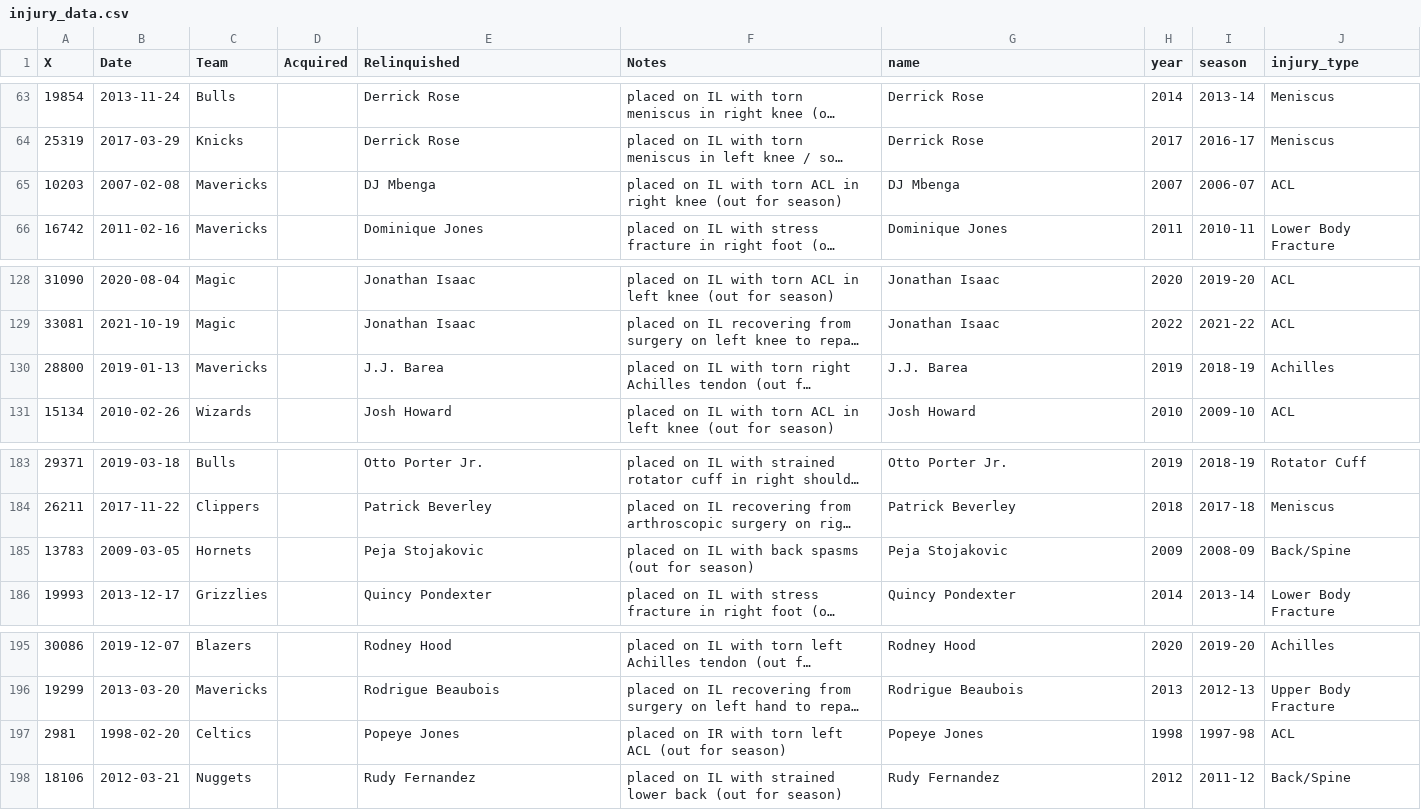
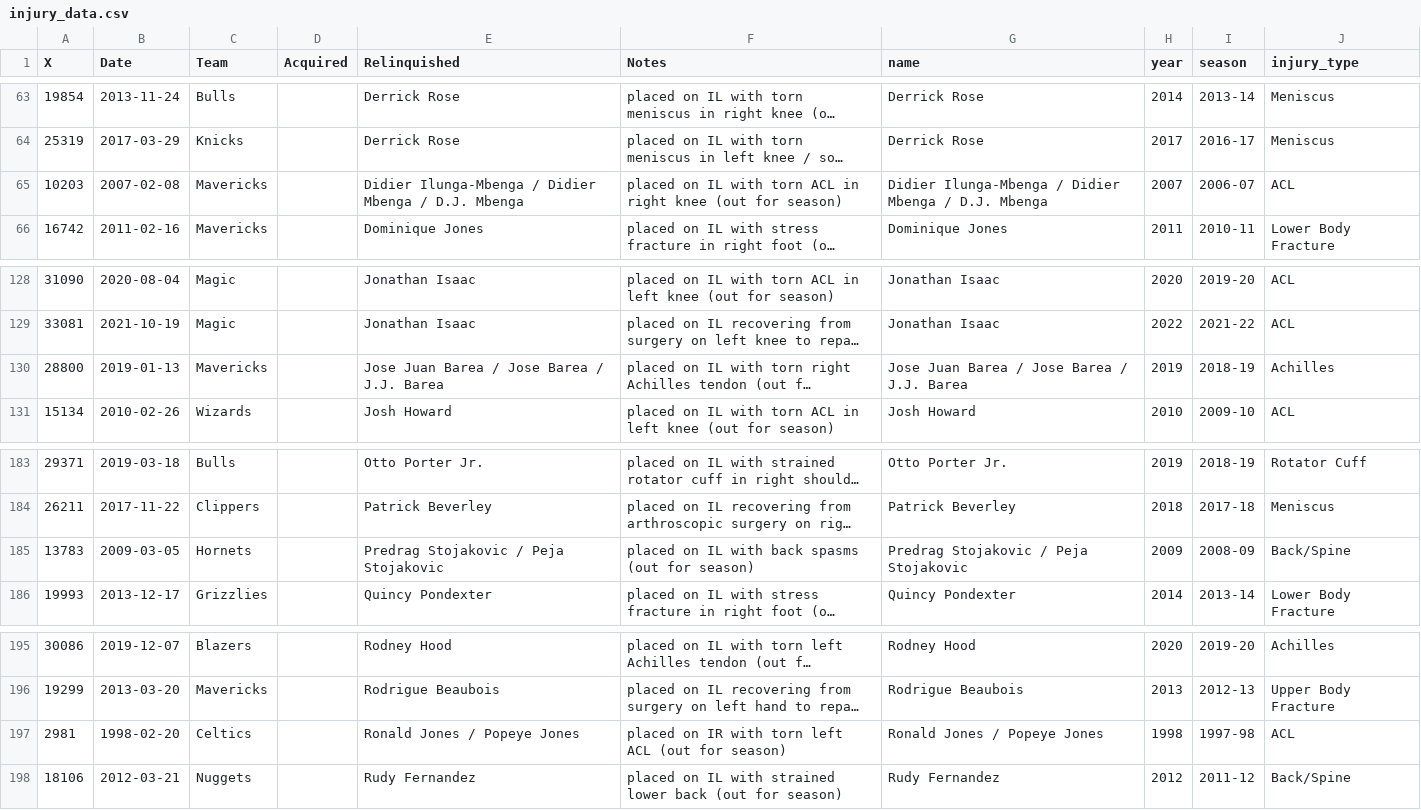
Before and after one commit to abrahme/nba_functional_analysis, a CSV file: data/injury_data.csv, drawn as a sheet; only a part is shown, gaps mark what is left out; long unchanged cells end in …; the diff covers the shown part only; the diff names each change by its address in the sheet, - before the commit and + after, or states it on an @@ line.

```diff
--- a/data/injury_data.csv
+++ b/data/injury_data.csv
-E65 (Relinquished): DJ Mbenga
+E65 (Relinquished): Didier Ilunga-Mbenga / Didier Mbenga / D.J. Mbenga
-G65 (name): DJ Mbenga
+G65 (name): Didier Ilunga-Mbenga / Didier Mbenga / D.J. Mbenga
-E130 (Relinquished): J.J. Barea
+E130 (Relinquished): Jose Juan Barea / Jose Barea / J.J. Barea
-G130 (name): J.J. Barea
+G130 (name): Jose Juan Barea / Jose Barea / J.J. Barea
-E185 (Relinquished): Peja Stojakovic
+E185 (Relinquished): Predrag Stojakovic / Peja Stojakovic
-G185 (name): Peja Stojakovic
+G185 (name): Predrag Stojakovic / Peja Stojakovic
-E197 (Relinquished): Popeye Jones
+E197 (Relinquished): Ronald Jones / Popeye Jones
-G197 (name): Popeye Jones
+G197 (name): Ronald Jones / Popeye Jones
```
Also changed, not shown: 20 edited cells elsewhere in this file, 6 other files.
